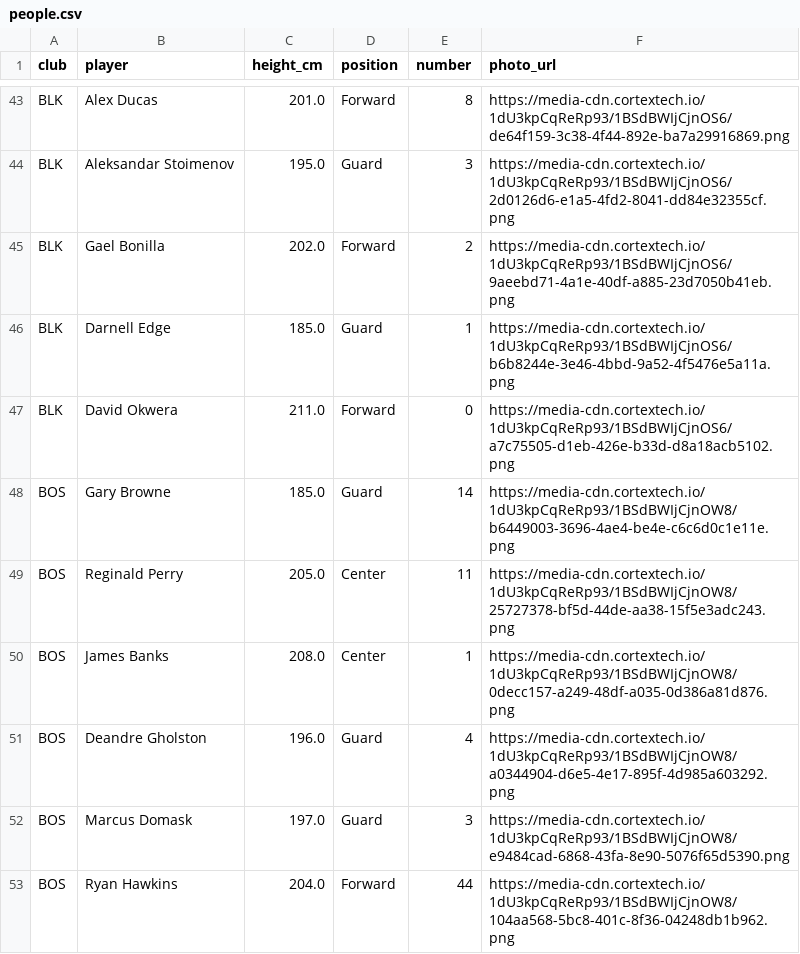
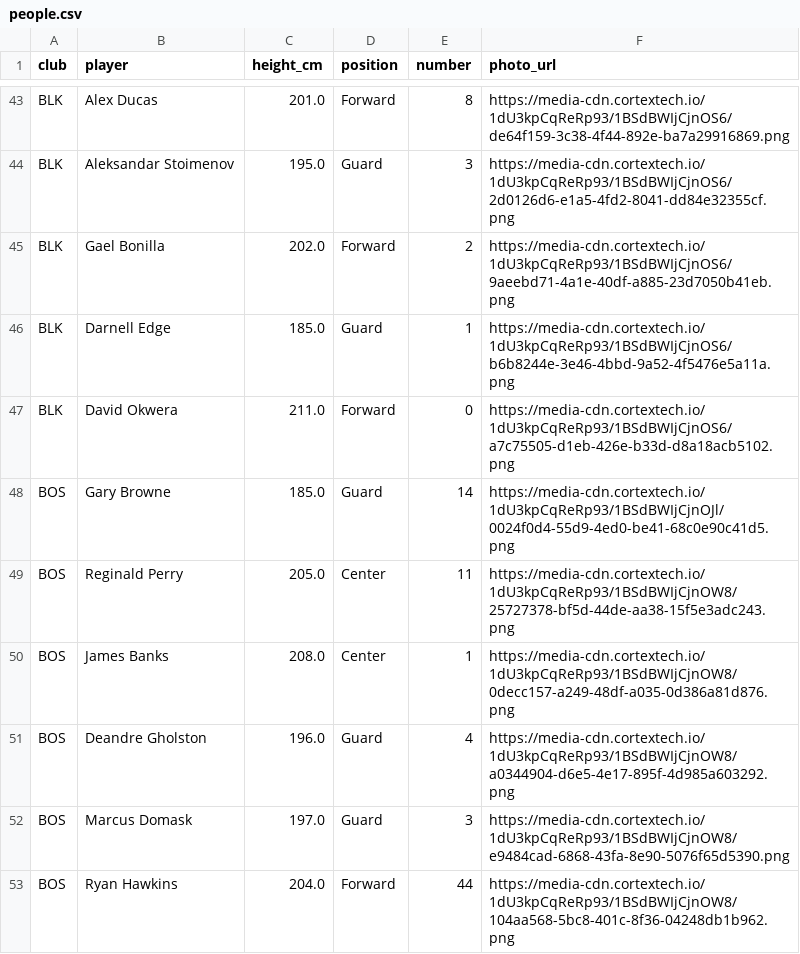
Before and after one commit to martinig94/bc-roma-2627-analysis, a CSV file: data/eurocup/people.csv, drawn as a sheet; only a part is shown, gaps mark what is left out.

```diff
--- a/data/eurocup/people.csv
+++ b/data/eurocup/people.csv
@@ -47,3 +47,3 @@ BLK,Darnell Edge,185.0,Guard,1,https://media-cdn.cortextech.io/1dU3kpCqReRp93/1B
 BLK,David Okwera,211.0,Forward,0,https://media-cdn.cortextech.io/1dU3kpCqReRp93/1BSdBWIjCjnOS6/a7c75505-d1eb-426e-b33d-d8a18acb5102.png
-BOS,Gary Browne,185.0,Guard,14,https://media-cdn.cortextech.io/1dU3kpCqReRp93/1BSdBWIjCjnOW8/b6449003-3696-4ae4-be4e-c6c6d0c1e11e.png
+BOS,Gary Browne,185.0,Guard,14,https://media-cdn.cortextech.io/1dU3kpCqReRp93/1BSdBWIjCjnOJl/0024f0d4-55d9-4ed0-be41-68c0e90c41d5.png
 BOS,Reginald Perry,205.0,Center,11,https://media-cdn.cortextech.io/1dU3kpCqReRp93/1BSdBWIjCjnOW8/25727378-bf5d-44de-aa38-15f5e3adc243.png
```
Also changed, not shown: data/eurocup/results.csv, data/games.csv, 2 other files.
